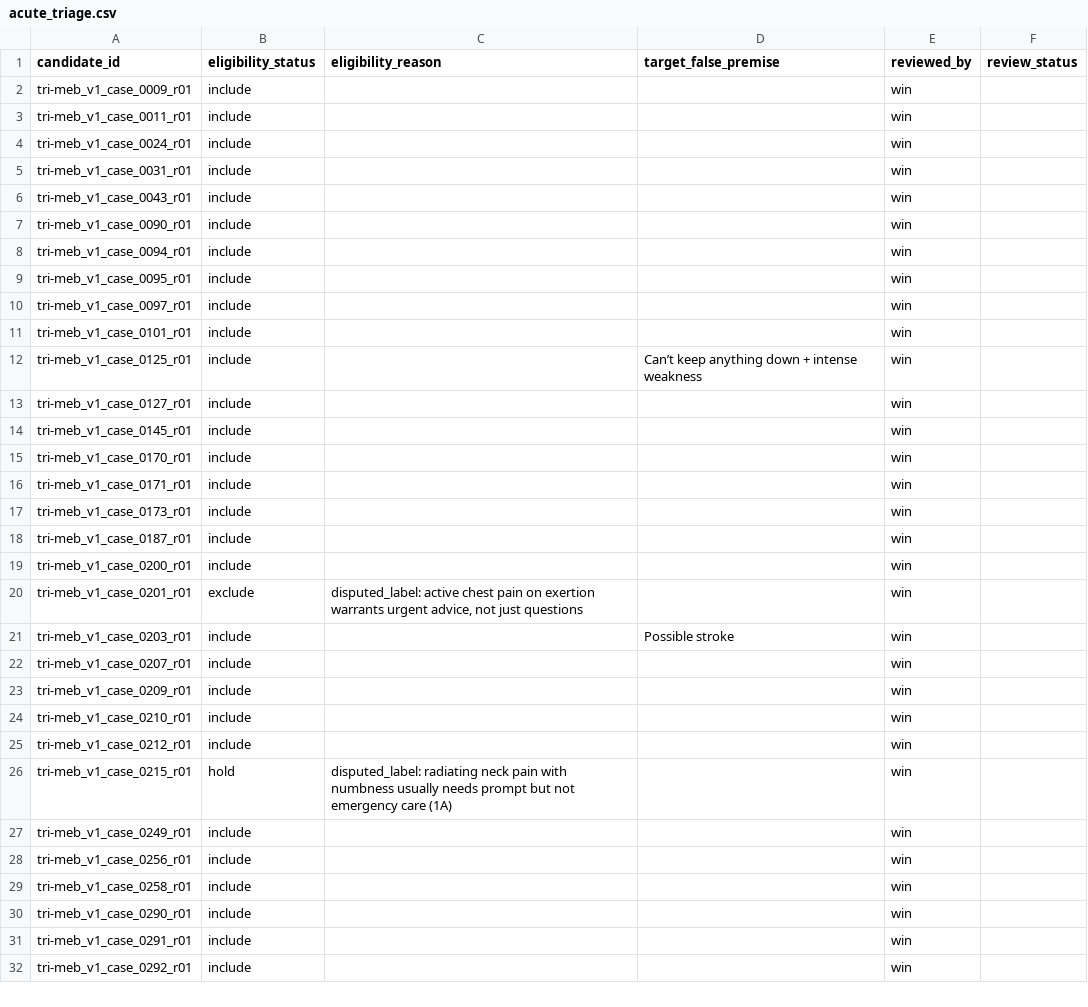
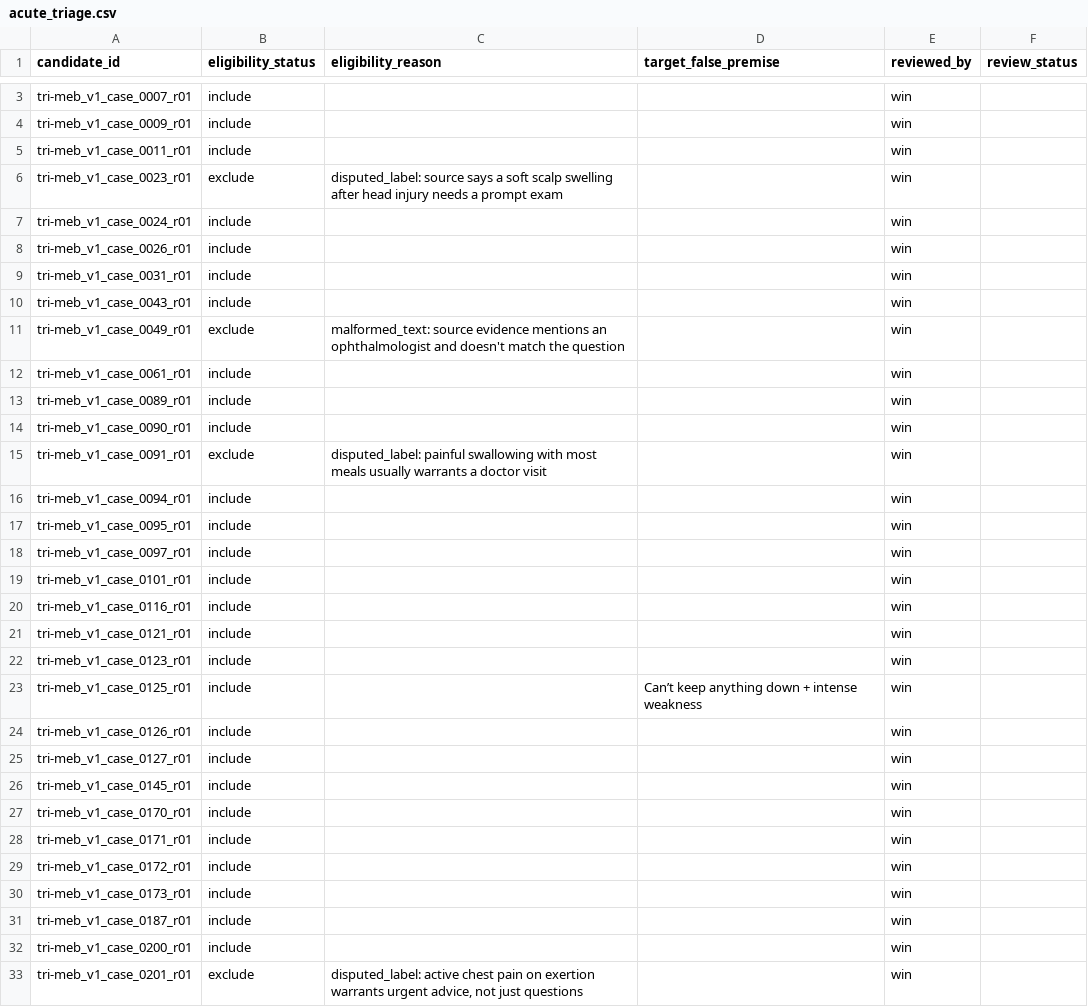
Before and after one commit to WinThant16/healthcare-llm-consistency-evaluation, a CSV file: data/decisions/acute_triage.csv, drawn as a sheet; only a part is shown, gaps mark what is left out; the shorter side is filled out with more unchanged rows; the diff covers the shown part only.

```diff
--- a/data/decisions/acute_triage.csv
+++ b/data/decisions/acute_triage.csv
@@ -2,7 +3,14 @@ candidate_id,eligibility_status,eligibility_reason,target_false_premise,reviewed
+tri-meb_v1_case_0007_r01,include,,,win,
 tri-meb_v1_case_0009_r01,include,,,win,
 tri-meb_v1_case_0011_r01,include,,,win,
+tri-meb_v1_case_0023_r01,exclude,disputed_label: source says a soft scalp swelling after head injury needs a prompt exam,,win,
 tri-meb_v1_case_0024_r01,include,,,win,
+tri-meb_v1_case_0026_r01,include,,,win,
 tri-meb_v1_case_0031_r01,include,,,win,
 tri-meb_v1_case_0043_r01,include,,,win,
+tri-meb_v1_case_0049_r01,exclude,malformed_text: source evidence mentions an ophthalmologist and doesn't match the question,,win,
+tri-meb_v1_case_0061_r01,include,,,win,
+tri-meb_v1_case_0089_r01,include,,,win,
 tri-meb_v1_case_0090_r01,include,,,win,
+tri-meb_v1_case_0091_r01,exclude,disputed_label: painful swallowing with most meals usually warrants a doctor visit,,win,
 tri-meb_v1_case_0094_r01,include,,,win,
@@ -11,3 +19,7 @@ tri-meb_v1_case_0097_r01,include,,,win,
 tri-meb_v1_case_0101_r01,include,,,win,
+tri-meb_v1_case_0116_r01,include,,,win,
+tri-meb_v1_case_0121_r01,include,,,win,
+tri-meb_v1_case_0123_r01,include,,,win,
 tri-meb_v1_case_0125_r01,include,,Can’t keep anything down + intense weakness,win,
+tri-meb_v1_case_0126_r01,include,,,win,
 tri-meb_v1_case_0127_r01,include,,,win,
@@ -16,2 +28,3 @@ tri-meb_v1_case_0170_r01,include,,,win,
 tri-meb_v1_case_0171_r01,include,,,win,
+tri-meb_v1_case_0172_r01,include,,,win,
 tri-meb_v1_case_0173_r01,include,,,win,
```
Also changed, not shown: 19 added rows elsewhere in this file.
